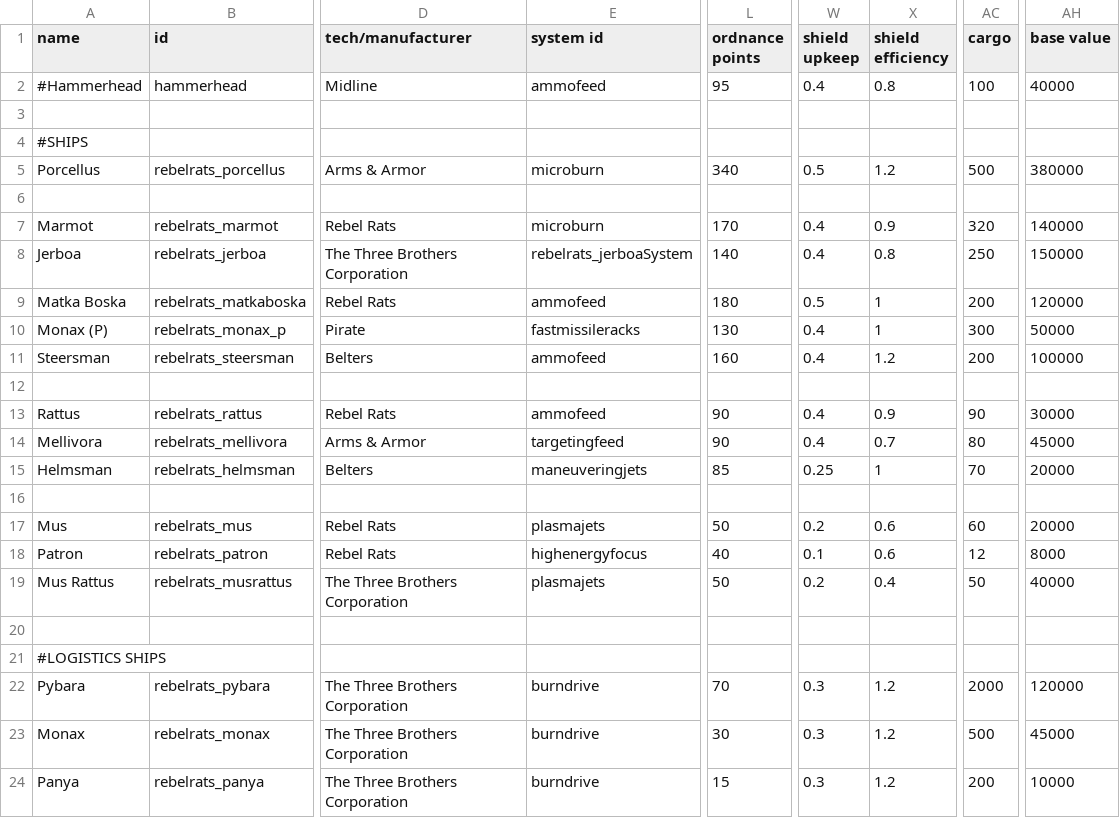
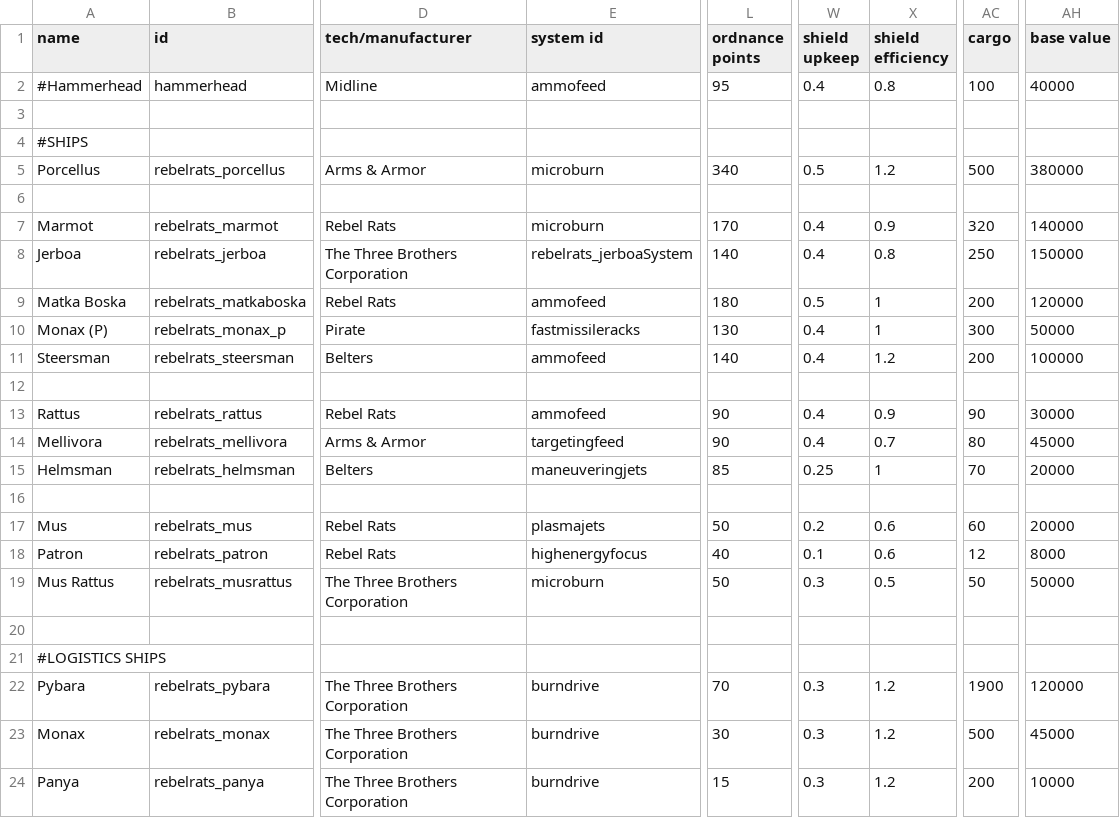
Before and after one commit to masterraven19/Rebel-Rats, a CSV file: data/hulls/ship_data.csv, drawn as a sheet; only a part is shown, gaps mark what is left out; the diff names each change by its address in the sheet, - before the commit and + after, or states it on an @@ line.

```diff
--- a/data/hulls/ship_data.csv
+++ b/data/hulls/ship_data.csv
-L11 (ordnance points): 160
+L11 (ordnance points): 140
-E19 (system id): plasmajets
+E19 (system id): microburn
-W19 (shield upkeep): 0.2
+W19 (shield upkeep): 0.3
-X19 (shield efficiency): 0.4
+X19 (shield efficiency): 0.5
-AH19 (base value): 40000
+AH19 (base value): 50000
-AC22 (cargo): 2000
+AC22 (cargo): 1900
```
Also changed, not shown: data/weapons/weapon_data.csv, 1 other file.
